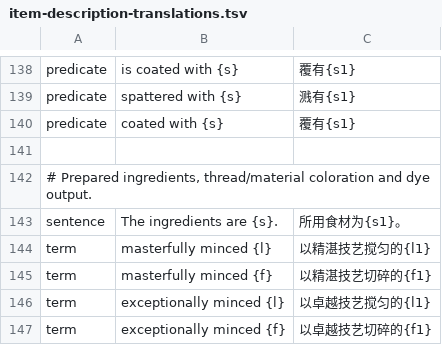
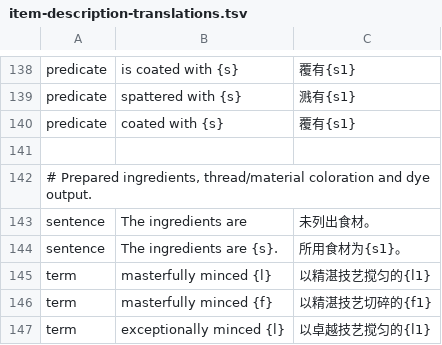
Before and after one commit to pokemonchw/dfcn, a TSV file: data/runtime/item-description-translations.tsv, drawn as a sheet; only a part is shown, gaps mark what is left out; the shorter side is filled out with more unchanged rows; the diff names each change by its address in the sheet, - before the commit and + after, or states it on an @@ line.

```diff
--- a/data/runtime/item-description-translations.tsv
+++ b/data/runtime/item-description-translations.tsv
+row 143: sentence | The ingredients are | 未列出食材。
```
Also changed, not shown: 13 other files.
